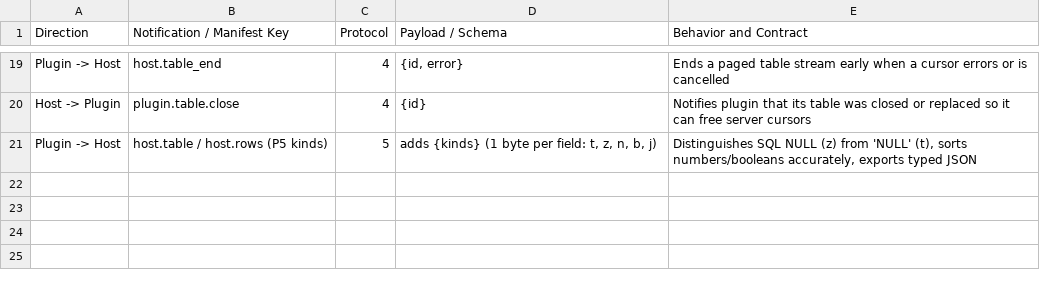
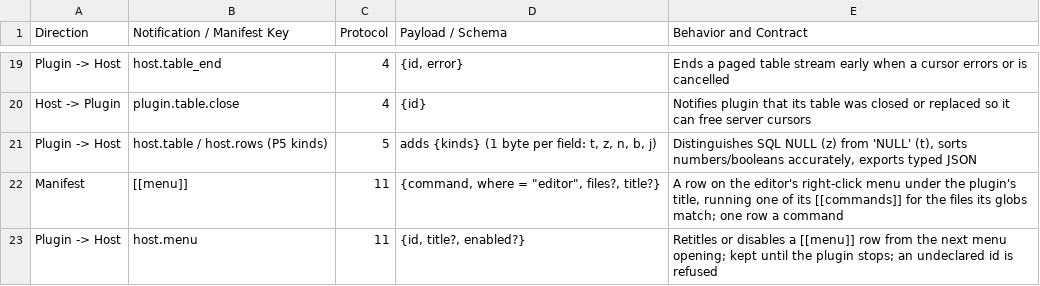
Before and after one commit to yongjohnlee80/autodoc, a CSV file: docs/reference/15-plugin-architecture-and-registry/plugin-notifications-and-capabilities.csv, drawn as a sheet; only a part is shown, gaps mark what is left out; the diff names each change by its address in the sheet, - before the commit and + after, or states it on an @@ line.

Commit message:
docs: autodoc.menu's fields and handle; a plugin's [[menu]] and host.menu (protocol 11)
The Lua reference's Keys and menus gives autodoc.menu's fields (id, menu,
files, when, a title function), ctx, the row's handle, the budget per
opening and a script's own words; reference 14's example and its CSV
follow. docs/plugins.md speaks protocols 1 to 11, with an Editor menu rows
section ([[menu]], host.menu) and the SDK's Peer.MenuRow; reference 15
adds protocol 11, and its diagram the protocols it lacked (10, 11).

```diff
--- a/docs/reference/15-plugin-architecture-and-registry/plugin-notifications-and-capabilities.csv
+++ b/docs/reference/15-plugin-architecture-and-registry/plugin-notifications-and-capabilities.csv
+row 22: Manifest | [[menu]] | 11 | {command, where = "editor", files?, title?} | A row on the editor's right-click menu under the plugin's title, running one of its [[commands]] for the files its globs match; one row a command
+row 23: Plugin -> Host | host.menu | 11 | {id, title?, enabled?} | Retitles or disables a [[menu]] row from the next menu opening; kept until the plugin stops; an undeclared id is refused
```
Also changed, not shown: docs/reference/14-lua-scripting-and-custom-commands/lua-api-namespace-reference.csv, 5 other files.
